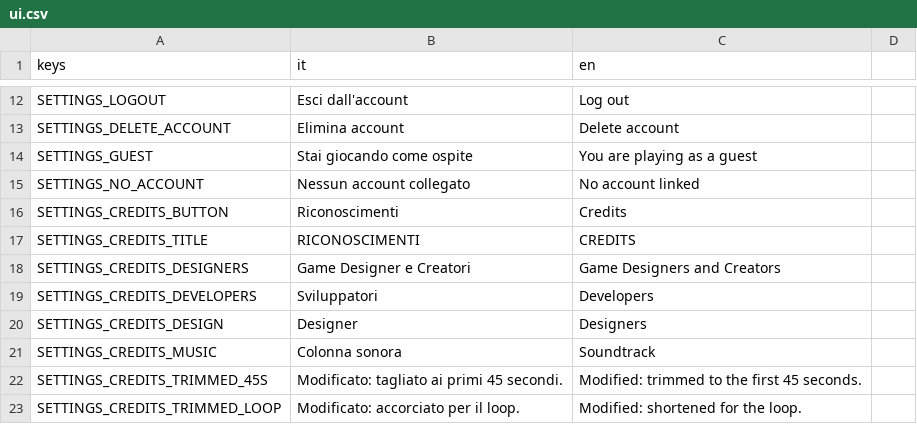
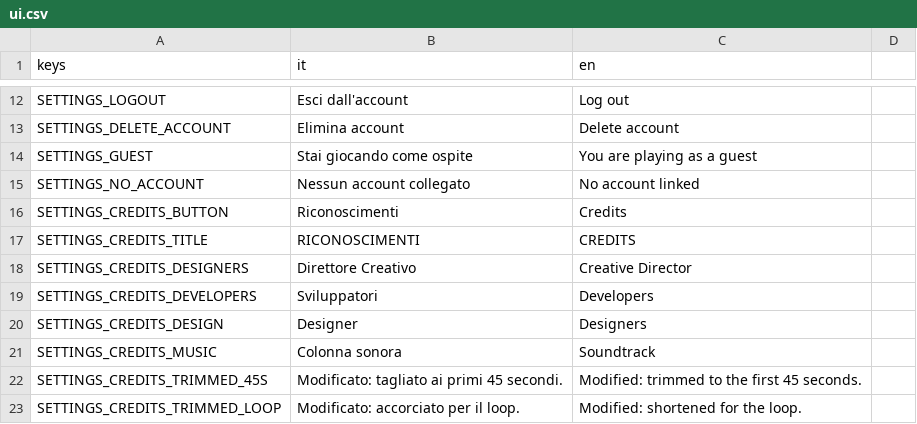
Before and after one commit to FAngelo94/AutochessOfAges, a CSV file: translations/ui.csv, drawn as a sheet; only a part is shown, gaps mark what is left out.

```diff
--- a/translations/ui.csv
+++ b/translations/ui.csv
@@ -17,3 +17,3 @@ SETTINGS_CREDITS_BUTTON,Riconoscimenti,Credits
 SETTINGS_CREDITS_TITLE,RICONOSCIMENTI,CREDITS
-SETTINGS_CREDITS_DESIGNERS,Game Designer e Creatori,Game Designers and Creators
+SETTINGS_CREDITS_DESIGNERS,Direttore Creativo,Creative Director
 SETTINGS_CREDITS_DEVELOPERS,Sviluppatori,Developers
```
Also changed, not shown: 30 other files.
